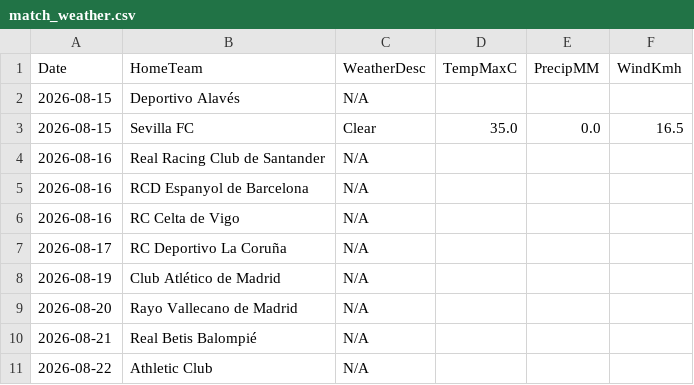
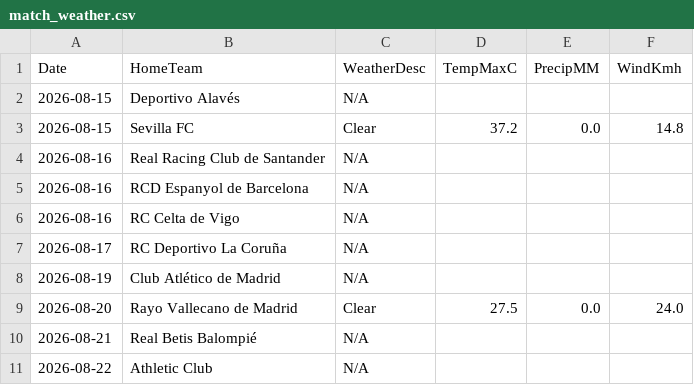
Before and after one commit to gmalbert/la-liga, a CSV file: data_files/raw/match_weather.csv, drawn as a sheet; only a part is shown.

```diff
--- a/data_files/raw/match_weather.csv
+++ b/data_files/raw/match_weather.csv
@@ -2,3 +2,3 @@ Date,HomeTeam,WeatherDesc,TempMaxC,PrecipMM,WindKmh
 2026-08-15,Deportivo Alavés,N/A,,,
-2026-08-15,Sevilla FC,Clear,35.0,0.0,16.5
+2026-08-15,Sevilla FC,Clear,37.2,0.0,14.8
 2026-08-16,Real Racing Club de Santander,N/A,,,
@@ -8,3 +8,3 @@ Date,HomeTeam,WeatherDesc,TempMaxC,PrecipMM,WindKmh
 2026-08-19,Club Atlético de Madrid,N/A,,,
-2026-08-20,Rayo Vallecano de Madrid,N/A,,,
+2026-08-20,Rayo Vallecano de Madrid,Clear,27.5,0.0,24.0
 2026-08-21,Real Betis Balompié,N/A,,,
```
Also changed, not shown: models/poisson_strengths.csv, 3 other files.
